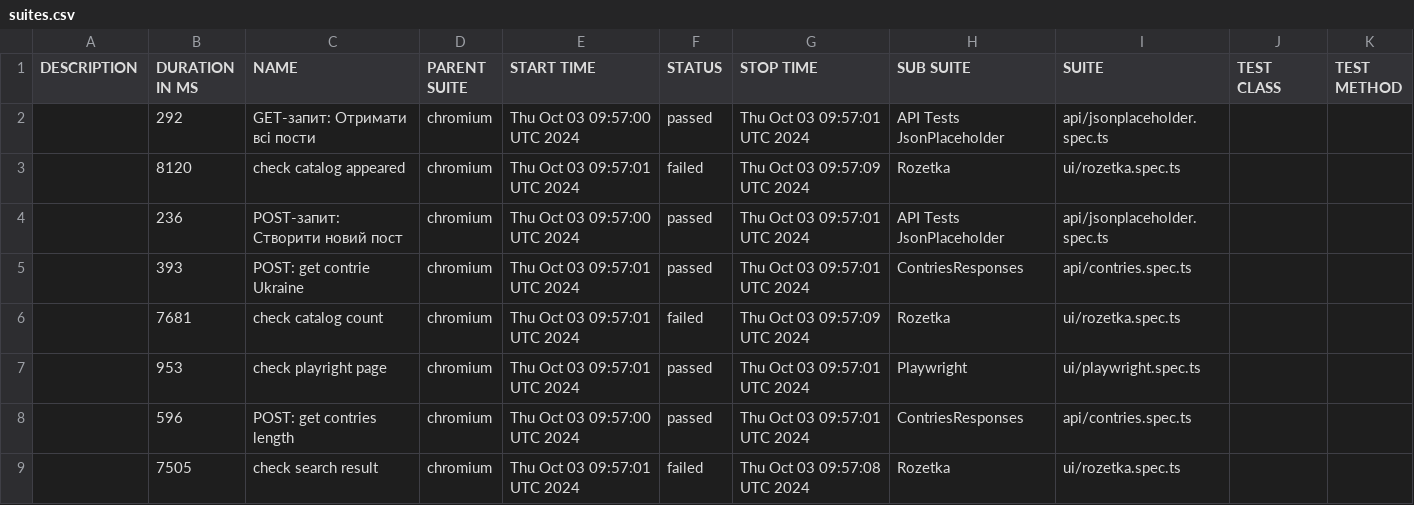
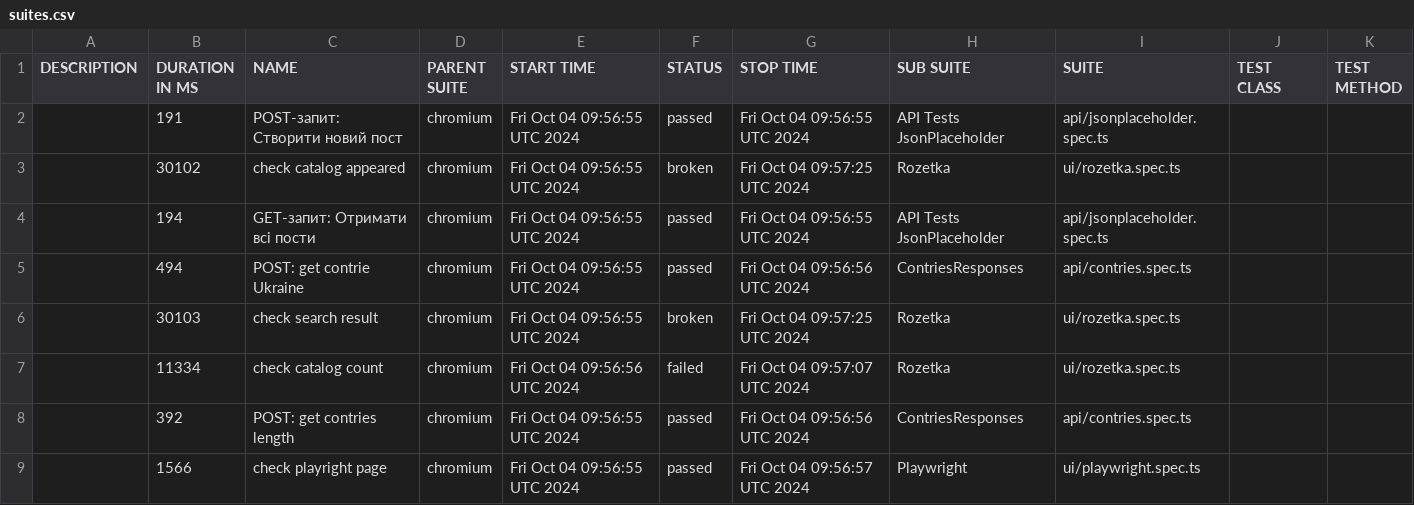
Before and after one commit to Vanecheek/new_IVAN_tests_playwrite, a CSV file: data/suites.csv, drawn as a sheet.

```diff
--- a/data/suites.csv
+++ b/data/suites.csv
@@ -1,9 +1,9 @@
 "DESCRIPTION","DURATION IN MS","NAME","PARENT SUITE","START TIME","STATUS","STOP TIME","SUB SUITE","SUITE","TEST CLASS","TEST METHOD"
-"","292","GET-запит: Отримати всі пости","chromium","Thu Oct 03 09:57:00 UTC 2024","passed","Thu Oct 03 09:57:01 UTC 2024","API Tests JsonPlaceholder","api/jsonplaceholder.spec.ts","",""
-"","8120","check catalog appeared","chromium","Thu Oct 03 09:57:01 UTC 2024","failed","Thu Oct 03 09:57:09 UTC 2024","Rozetka","ui/rozetka.spec.ts","",""
-"","236","POST-запит: Створити новий пост","chromium","Thu Oct 03 09:57:00 UTC 2024","passed","Thu Oct 03 09:57:01 UTC 2024","API Tests JsonPlaceholder","api/jsonplaceholder.spec.ts","",""
-"","393","POST: get contrie Ukraine","chromium","Thu Oct 03 09:57:01 UTC 2024","passed","Thu Oct 03 09:57:01 UTC 2024","ContriesResponses","api/contries.spec.ts","",""
-"","7681","check catalog count","chromium","Thu Oct 03 09:57:01 UTC 2024","failed","Thu Oct 03 09:57:09 UTC 2024","Rozetka","ui/rozetka.spec.ts","",""
-"","953","check playright page","chromium","Thu Oct 03 09:57:01 UTC 2024","passed","Thu Oct 03 09:57:01 UTC 2024","Playwright","ui/playwright.spec.ts","",""
-"","596","POST: get contries length","chromium","Thu Oct 03 09:57:00 UTC 2024","passed","Thu Oct 03 09:57:01 UTC 2024","ContriesResponses","api/contries.spec.ts","",""
-"","7505","check search result","chromium","Thu Oct 03 09:57:01 UTC 2024","failed","Thu Oct 03 09:57:08 UTC 2024","Rozetka","ui/rozetka.spec.ts","",""
+"","191","POST-запит: Створити новий пост","chromium","Fri Oct 04 09:56:55 UTC 2024","passed","Fri Oct 04 09:56:55 UTC 2024","API Tests JsonPlaceholder","api/jsonplaceholder.spec.ts","",""
+"","30102","check catalog appeared","chromium","Fri Oct 04 09:56:55 UTC 2024","broken","Fri Oct 04 09:57:25 UTC 2024","Rozetka","ui/rozetka.spec.ts","",""
+"","194","GET-запит: Отримати всі пости","chromium","Fri Oct 04 09:56:55 UTC 2024","passed","Fri Oct 04 09:56:55 UTC 2024","API Tests JsonPlaceholder","api/jsonplaceholder.spec.ts","",""
+"","494","POST: get contrie Ukraine","chromium","Fri Oct 04 09:56:55 UTC 2024","passed","Fri Oct 04 09:56:56 UTC 2024","ContriesResponses","api/contries.spec.ts","",""
+"","30103","check search result","chromium","Fri Oct 04 09:56:55 UTC 2024","broken","Fri Oct 04 09:57:25 UTC 2024","Rozetka","ui/rozetka.spec.ts","",""
+"","11334","check catalog count","chromium","Fri Oct 04 09:56:56 UTC 2024","failed","Fri Oct 04 09:57:07 UTC 2024","Rozetka","ui/rozetka.spec.ts","",""
+"","392","POST: get contries length","chromium","Fri Oct 04 09:56:55 UTC 2024","passed","Fri Oct 04 09:56:56 UTC 2024","ContriesResponses","api/contries.spec.ts","",""
+"","1566","check playright page","chromium","Fri Oct 04 09:56:55 UTC 2024","passed","Fri Oct 04 09:56:57 UTC 2024","Playwright","ui/playwright.spec.ts","",""
```
Also changed, not shown: 47 other files.
